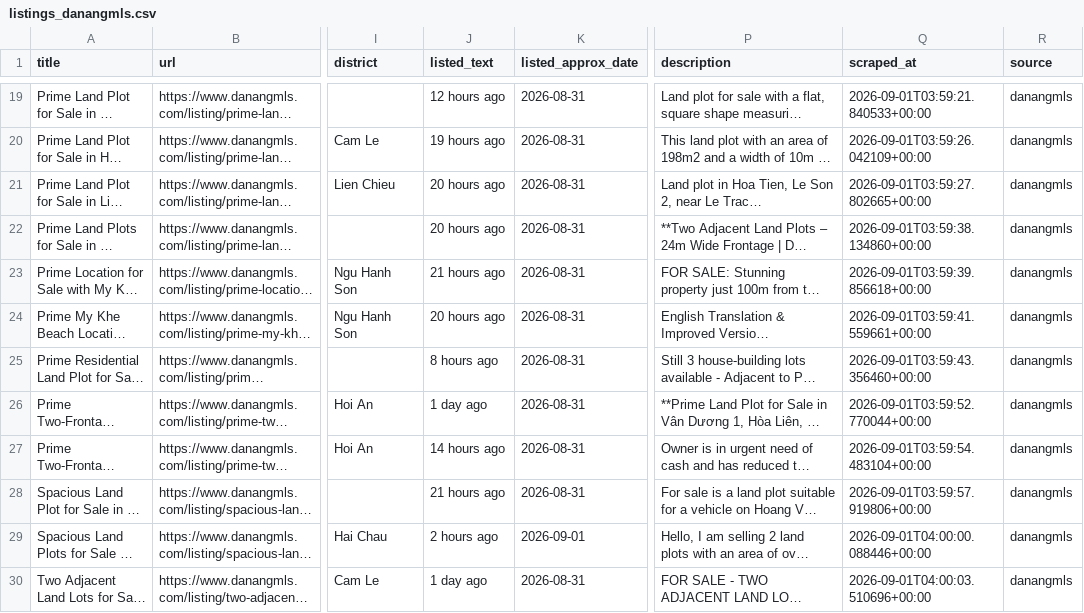
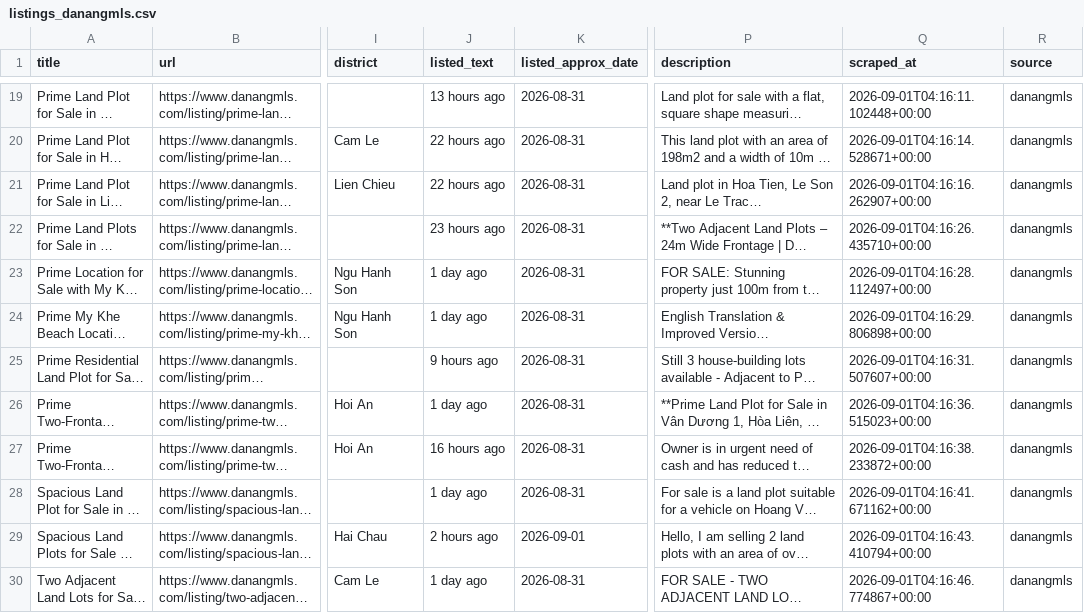
Before and after one commit to BeDevine/PropertyScraper, a CSV file: data/listings_danangmls.csv, drawn as a sheet; only a part is shown, gaps mark what is left out; long unchanged cells end in …; the diff covers the shown part only; the diff names each change by its address in the sheet, - before the commit and + after, or states it on an @@ line.

```diff
--- a/data/listings_danangmls.csv
+++ b/data/listings_danangmls.csv
-J19 (listed_text): 12 hours ago
+J19 (listed_text): 13 hours ago
-Q19 (scraped_at): 2026-09-01T03:59:21.840533+00:00
+Q19 (scraped_at): 2026-09-01T04:16:11.102448+00:00
-J20 (listed_text): 19 hours ago
+J20 (listed_text): 22 hours ago
-Q20 (scraped_at): 2026-09-01T03:59:26.042109+00:00
+Q20 (scraped_at): 2026-09-01T04:16:14.528671+00:00
-J21 (listed_text): 20 hours ago
+J21 (listed_text): 22 hours ago
-Q21 (scraped_at): 2026-09-01T03:59:27.802665+00:00
+Q21 (scraped_at): 2026-09-01T04:16:16.262907+00:00
-J22 (listed_text): 20 hours ago
+J22 (listed_text): 23 hours ago
-Q22 (scraped_at): 2026-09-01T03:59:38.134860+00:00
+Q22 (scraped_at): 2026-09-01T04:16:26.435710+00:00
-J23 (listed_text): 21 hours ago
+J23 (listed_text): 1 day ago
-Q23 (scraped_at): 2026-09-01T03:59:39.856618+00:00
+Q23 (scraped_at): 2026-09-01T04:16:28.112497+00:00
-J24 (listed_text): 20 hours ago
+J24 (listed_text): 1 day ago
-Q24 (scraped_at): 2026-09-01T03:59:41.559661+00:00
+Q24 (scraped_at): 2026-09-01T04:16:29.806898+00:00
-J25 (listed_text): 8 hours ago
+J25 (listed_text): 9 hours ago
-Q25 (scraped_at): 2026-09-01T03:59:43.356460+00:00
+Q25 (scraped_at): 2026-09-01T04:16:31.507607+00:00
-Q26 (scraped_at): 2026-09-01T03:59:52.770044+00:00
+Q26 (scraped_at): 2026-09-01T04:16:36.515023+00:00
-J27 (listed_text): 14 hours ago
+J27 (listed_text): 16 hours ago
-Q27 (scraped_at): 2026-09-01T03:59:54.483104+00:00
+Q27 (scraped_at): 2026-09-01T04:16:38.233872+00:00
-J28 (listed_text): 21 hours ago
+J28 (listed_text): 1 day ago
-Q28 (scraped_at): 2026-09-01T03:59:57.919806+00:00
+Q28 (scraped_at): 2026-09-01T04:16:41.671162+00:00
-Q29 (scraped_at): 2026-09-01T04:00:00.088446+00:00
+Q29 (scraped_at): 2026-09-01T04:16:43.410794+00:00
-Q30 (scraped_at): 2026-09-01T04:00:03.510696+00:00
+Q30 (scraped_at): 2026-09-01T04:16:46.774867+00:00
```
Also changed, not shown: 32 edited cells elsewhere in this file, 3 other files.
